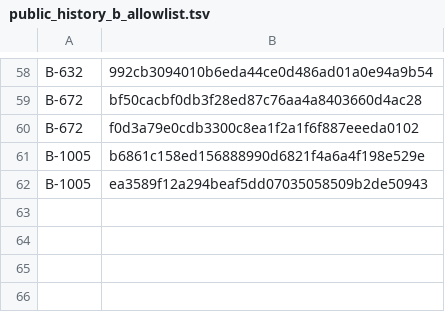
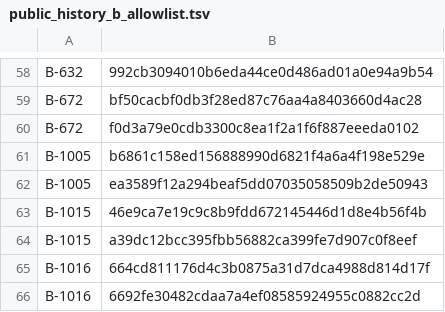
Before and after one commit to heyalohaloha/kirin_hypha, a TSV file: scripts/public_history_b_allowlist.tsv, drawn as a sheet; only a part is shown, gaps mark what is left out; the diff names each change by its address in the sheet, - before the commit and + after, or states it on an @@ line.

```diff
--- a/scripts/public_history_b_allowlist.tsv
+++ b/scripts/public_history_b_allowlist.tsv
+row 63: B-1015 | 46e9ca7e19c9c8b9fdd672145446d1d8e4b56f4b
+row 64: B-1015 | a39dc12bcc395fbb56882ca399fe7d907c0f8eef
+row 65: B-1016 | 664cd811176d4c3b0875a31d7dca4988d814d17f
+row 66: B-1016 | 6692fe30482cdaa7a4ef08585924955c0882cc2d
```
Also changed, not shown: 13 other files.
